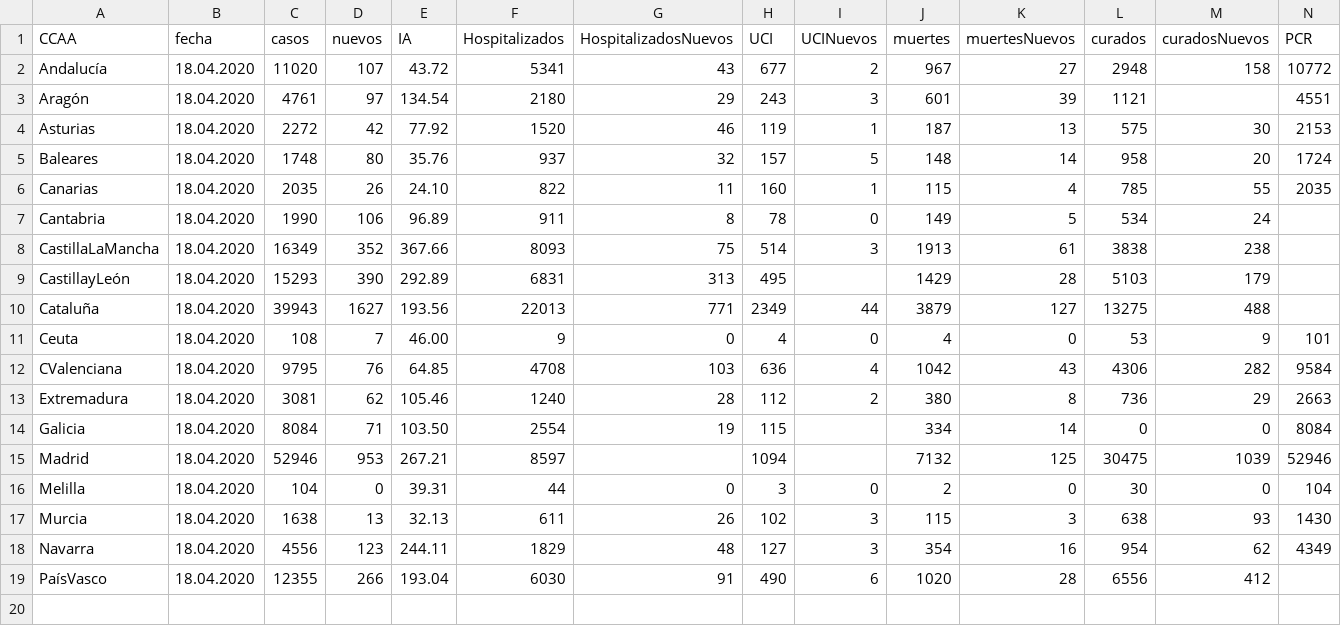
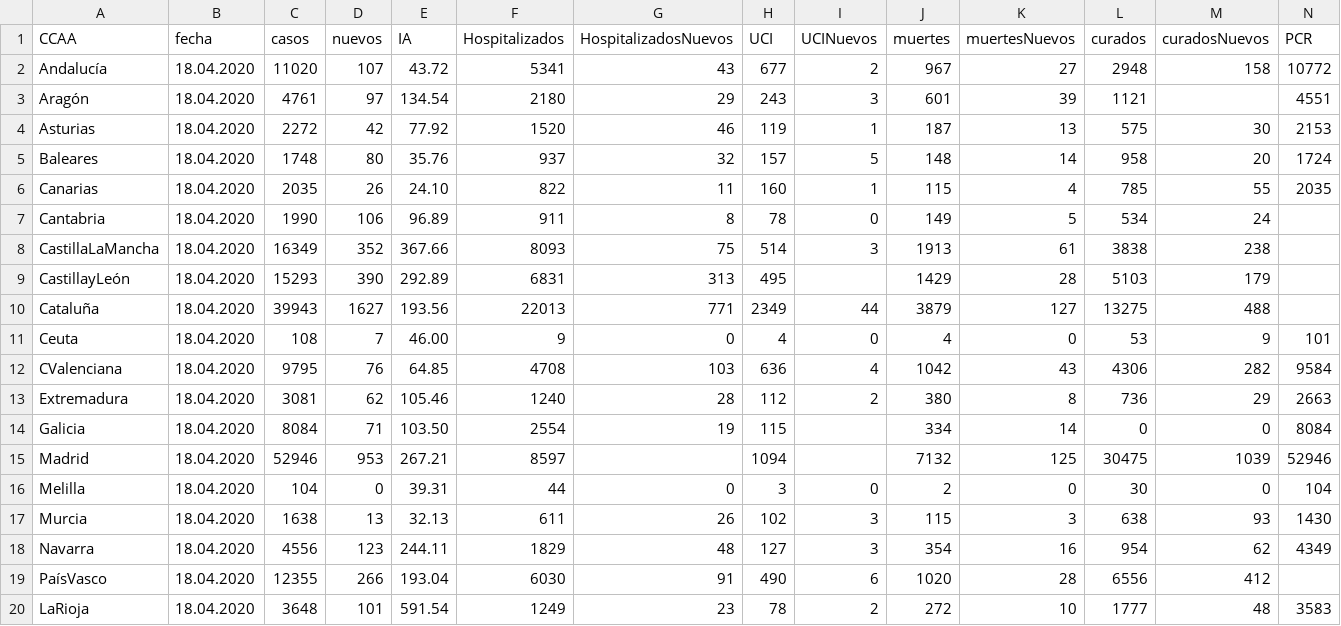
Before and after one commit to victorvicpal/COVID19_es, a CSV file: data/csv_data/COVID_es_18_04_2020.csv, drawn as a sheet; only a part is shown; rows hold the shown columns only; the diff names each change by its address in the sheet, - before the commit and + after, or states it on an @@ line.

```diff
--- a/data/csv_data/COVID_es_18_04_2020.csv
+++ b/data/csv_data/COVID_es_18_04_2020.csv
+row 20: LaRioja | 18.04.2020 | 3648 | 101 | 591.54 | 1249 | 23 | 78 | 2 | 272 | 10 | 1777 | 48 | 3583
```
Also changed, not shown: data/csv_data/COVID_es_17_04_2020.csv, data/final_data/dataCOVID19_es.csv, 1 other file.
